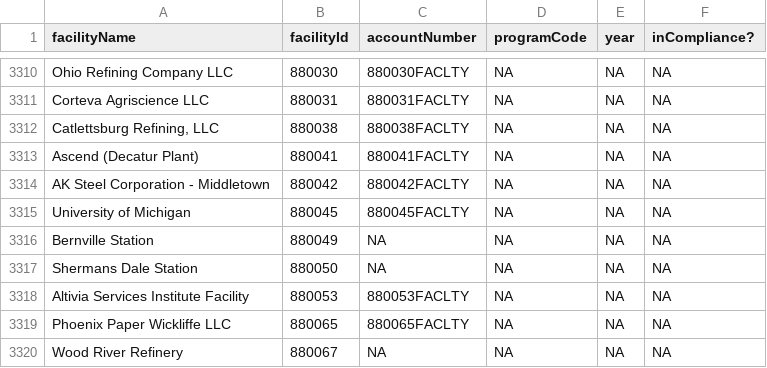
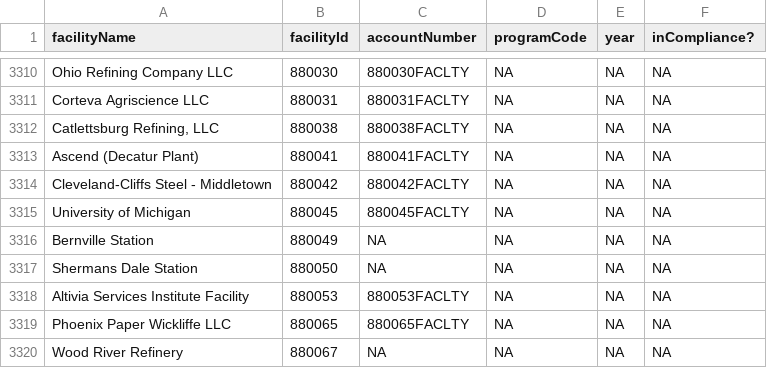
Before and after one commit to USEPA/campdRShinyDataSource, a CSV file: data/facility-map/complianceDataTableForDownload.csv, drawn as a sheet; only a part is shown, gaps mark what is left out.

```diff
--- a/data/facility-map/complianceDataTableForDownload.csv
+++ b/data/facility-map/complianceDataTableForDownload.csv
@@ -3313,3 +3313,3 @@
 "Ascend (Decatur Plant)","880041","880041FACLTY",NA,NA,NA
-"AK Steel Corporation - Middletown","880042","880042FACLTY",NA,NA,NA
+"Cleveland-Cliffs Steel - Middletown","880042","880042FACLTY",NA,NA,NA
 "University of Michigan","880045","880045FACLTY",NA,NA,NA
```
Also changed, not shown: data/facility-map/facilityDataTableForDownload.csv.
